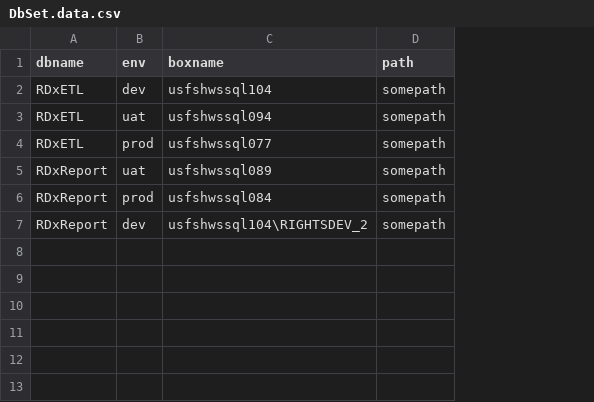
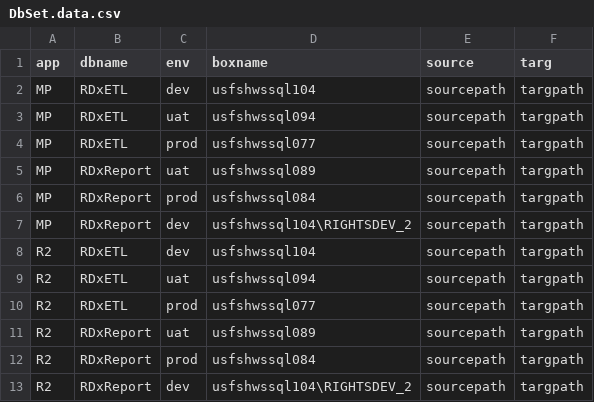
Before and after one commit to hillscottc/git-hill, a CSV file: pyth/pydbutil/input/DbSet.data.csv, drawn as a sheet; removed rows and columns are numbered as before the commit, all else as after; the diff names each change by its address in the sheet, - before the commit and + after, or states it on an @@ line.

Commit message:
added app and source targ to dbprofile

```diff
--- a/pyth/pydbutil/input/DbSet.data.csv
+++ b/pyth/pydbutil/input/DbSet.data.csv
+column A (app), rows 2-7: all MP
-column D (path), rows 2-7: all somepath
+column E (source), rows 2-7: all sourcepath
+column F (targ), rows 2-7: all targpath
+row 8: R2 | RDxETL | dev | usfshwssql104 | sourcepath | targpath
+row 9: R2 | RDxETL | uat | usfshwssql094 | sourcepath | targpath
+row 10: R2 | RDxETL | prod | usfshwssql077 | sourcepath | targpath
+row 11: R2 | RDxReport | uat | usfshwssql089 | sourcepath | targpath
+row 12: R2 | RDxReport | prod | usfshwssql084 | sourcepath | targpath
+row 13: R2 | RDxReport | dev | usfshwssql104\RIGHTSDEV_2 | sourcepath | targpath
```
Also changed, not shown: 2 other files.
